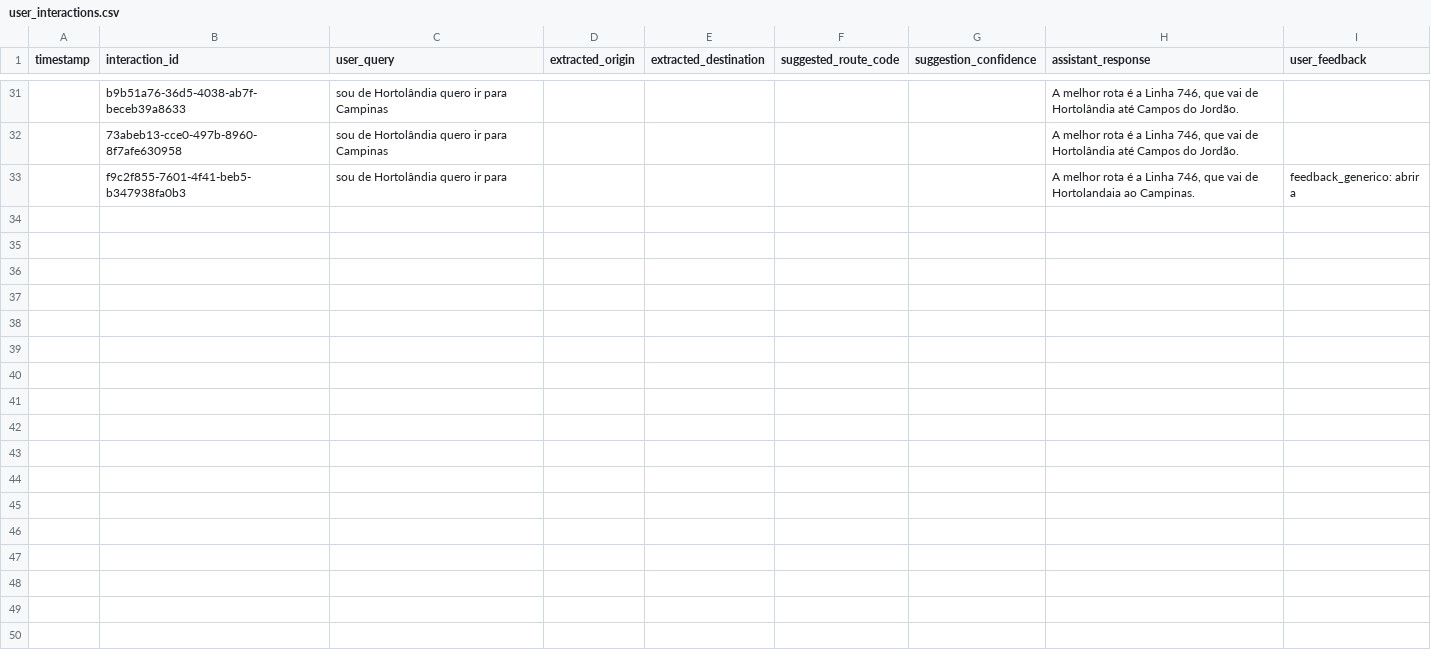
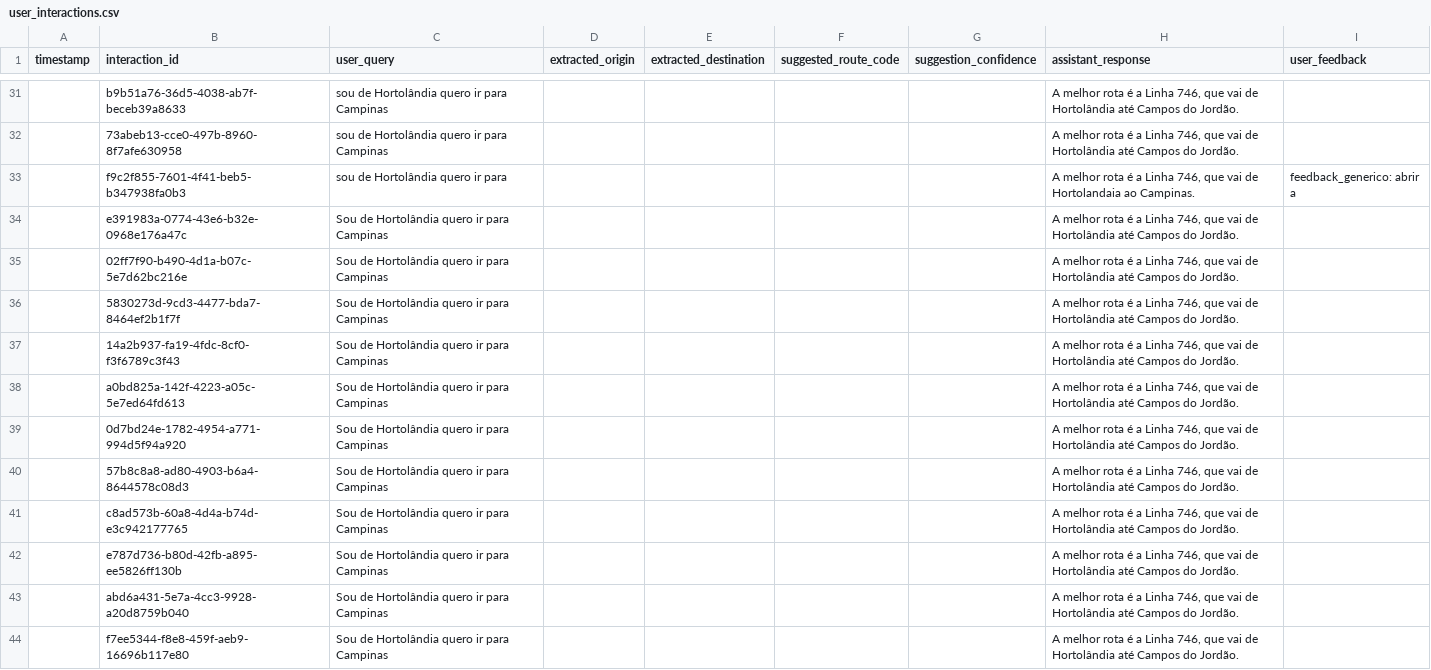
Before and after one commit to mathgoms02/BusSense, a CSV file: back-end/logs/user_interactions.csv, drawn as a sheet; only a part is shown, gaps mark what is left out.

```diff
--- a/back-end/logs/user_interactions.csv
+++ b/back-end/logs/user_interactions.csv
@@ -33 +33,12 @@ timestamp,interaction_id,user_query,extracted_origin,extracted_destination,sugge
 ,f9c2f855-7601-4f41-beb5-b347938fa0b3,sou de Hortolândia quero ir para,,,,,"A melhor rota é a Linha 746, que vai de Hortolandaia ao Campinas.",feedback_generico: abrir a
+,e391983a-0774-43e6-b32e-0968e176a47c,Sou de Hortolândia quero ir para Campinas,,,,,"A melhor rota é a Linha 746, que vai de Hortolândia até Campos do Jordão.",
+,02ff7f90-b490-4d1a-b07c-5e7d62bc216e,Sou de Hortolândia quero ir para Campinas,,,,,"A melhor rota é a Linha 746, que vai de Hortolândia até Campos do Jordão.",
+,5830273d-9cd3-4477-bda7-8464ef2b1f7f,Sou de Hortolândia quero ir para Campinas,,,,,"A melhor rota é a Linha 746, que vai de Hortolândia até Campos do Jordão.",
+,14a2b937-fa19-4fdc-8cf0-f3f6789c3f43,Sou de Hortolândia quero ir para Campinas,,,,,"A melhor rota é a Linha 746, que vai de Hortolândia até Campos do Jordão.",
+,a0bd825a-142f-4223-a05c-5e7ed64fd613,Sou de Hortolândia quero ir para Campinas,,,,,"A melhor rota é a Linha 746, que vai de Hortolândia até Campos do Jordão.",
+,0d7bd24e-1782-4954-a771-994d5f94a920,Sou de Hortolândia quero ir para Campinas,,,,,"A melhor rota é a Linha 746, que vai de Hortolândia até Campos do Jordão.",
+,57b8c8a8-ad80-4903-b6a4-8644578c08d3,Sou de Hortolândia quero ir para Campinas,,,,,"A melhor rota é a Linha 746, que vai de Hortolândia até Campos do Jordão.",
+,c8ad573b-60a8-4d4a-b74d-e3c942177765,Sou de Hortolândia quero ir para Campinas,,,,,"A melhor rota é a Linha 746, que vai de Hortolândia até Campos do Jordão.",
+,e787d736-b80d-42fb-a895-ee5826ff130b,Sou de Hortolândia quero ir para Campinas,,,,,"A melhor rota é a Linha 746, que vai de Hortolândia até Campos do Jordão.",
+,abd6a431-5e7a-4cc3-9928-a20d8759b040,Sou de Hortolândia quero ir para Campinas,,,,,"A melhor rota é a Linha 746, que vai de Hortolândia até Campos do Jordão.",
+,f7ee5344-f8e8-459f-aeb9-16696b117e80,Sou de Hortolândia quero ir para Campinas,,,,,"A melhor rota é a Linha 746, que vai de Hortolândia até Campos do Jordão.",
```
Also changed, not shown: 10 other files.
